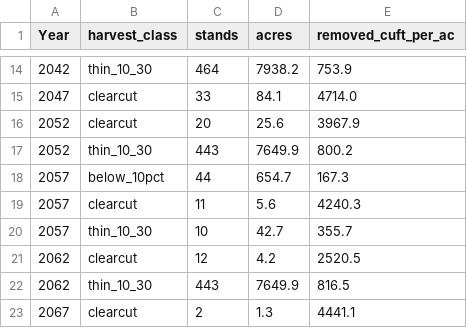
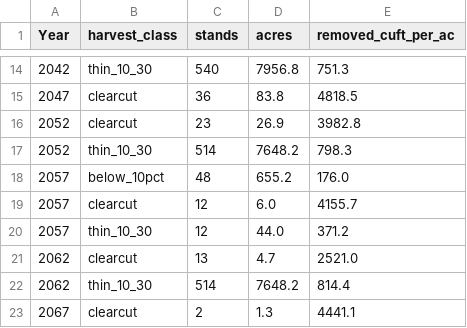
Before and after one commit to charlesmerritt/artemis-model, a CSV file: experiments/2026-08-24_leto-ca-forest-viz/outputs/harvest_by_year.csv, drawn as a sheet; only a part is shown, gaps mark what is left out; the diff covers the shown part only.

```diff
--- a/experiments/2026-08-24_leto-ca-forest-viz/outputs/harvest_by_year.csv
+++ b/experiments/2026-08-24_leto-ca-forest-viz/outputs/harvest_by_year.csv
@@ -14,10 +14,10 @@ Year,harvest_class,stands,acres,removed_cuft_per_ac
-2042,thin_10_30,464,7938.2,753.9
-2047,clearcut,33,84.1,4714.0
-2052,clearcut,20,25.6,3967.9
-2052,thin_10_30,443,7649.9,800.2
-2057,below_10pct,44,654.7,167.3
-2057,clearcut,11,5.6,4240.3
-2057,thin_10_30,10,42.7,355.7
-2062,clearcut,12,4.2,2520.5
-2062,thin_10_30,443,7649.9,816.5
+2042,thin_10_30,540,7956.8,751.3
+2047,clearcut,36,83.8,4818.5
+2052,clearcut,23,26.9,3982.8
+2052,thin_10_30,514,7648.2,798.3
+2057,below_10pct,48,655.2,176.0
+2057,clearcut,12,6.0,4155.7
+2057,thin_10_30,12,44.0,371.2
+2062,clearcut,13,4.7,2521.0
+2062,thin_10_30,514,7648.2,814.4
 2067,clearcut,2,1.3,4441.1
```
Also changed, not shown: 31 edited cells elsewhere in this file, experiments/2026-08-24_leto-ca-forest-viz/outputs/ba_trajectory_by_owner.csv, experiments/2026-08-24_leto-ca-forest-viz/outputs/regime_distribution.csv, 4 other files.
